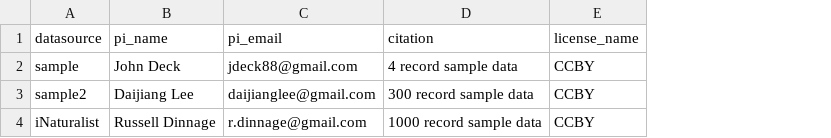
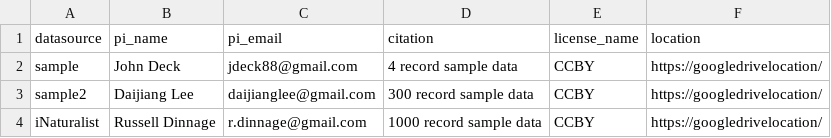
Before and after one commit to Phenobase/phenobase_data, a CSV file: data/datasource.csv, drawn as a sheet; the diff names each change by its address in the sheet, - before the commit and + after, or states it on an @@ line.

Commit message:
Update datasource.csv

```diff
--- a/data/datasource.csv
+++ b/data/datasource.csv
+column F (location), rows 2-4: all https://googledrivelocation/
```
